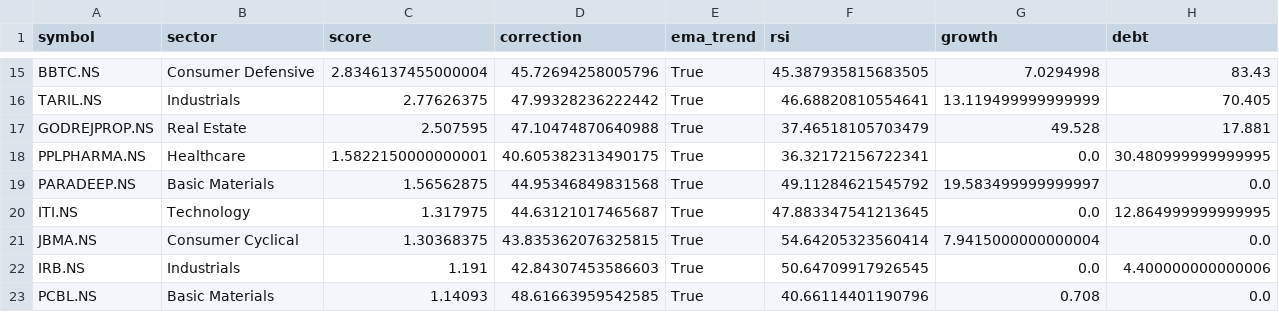
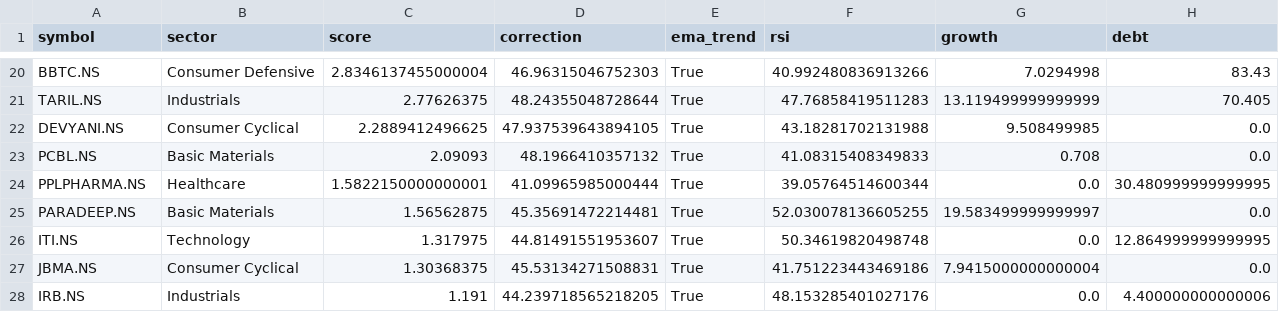
Before and after one commit to ushaalok1973-beep/value-rotation-scanner, a CSV file: rotation_candidates.csv, drawn as a sheet; only a part is shown, gaps mark what is left out; removed rows and columns are numbered as before the commit, all else as after; the diff covers the shown part only; the diff names each change by its address in the sheet, - before the commit and + after, or states it on an @@ line.

```diff
--- a/rotation_candidates.csv
+++ b/rotation_candidates.csv
-D20 (correction): 45.72694258005796
+D20 (correction): 46.96315046752303
-F20 (rsi): 45.387935815683505
+F20 (rsi): 40.992480836913266
-D21 (correction): 47.99328236222442
+D21 (correction): 48.24355048728644
-F21 (rsi): 46.68820810554641
+F21 (rsi): 47.76858419511283
-row 17: GODREJPROP.NS | Real Estate | 2.507595 | 47.10474870640988 | True | 37.46518105703479 | 49.528 | 17.881
+row 22: DEVYANI.NS | Consumer Cyclical | 2.2889412496625 | 47.937539643894105 | True | 43.18281702131988 | 9.508499985 | 0.0
+row 23: PCBL.NS | Basic Materials | 2.09093 | 48.1966410357132 | True | 41.08315408349833 | 0.708 | 0.0
-D24 (correction): 40.605382313490175
+D24 (correction): 41.09965985000444
-F24 (rsi): 36.32172156722341
+F24 (rsi): 39.05764514600344
-D25 (correction): 44.95346849831568
+D25 (correction): 45.35691472214481
-F25 (rsi): 49.11284621545792
+F25 (rsi): 52.030078136605255
-D26 (correction): 44.63121017465687
+D26 (correction): 44.81491551953607
-F26 (rsi): 47.883347541213645
+F26 (rsi): 50.34619820498748
-D27 (correction): 43.835362076325815
+D27 (correction): 45.53134271508831
-F27 (rsi): 54.64205323560414
+F27 (rsi): 41.751223443469186
-D28 (correction): 42.84307453586603
+D28 (correction): 44.239718565218205
-F28 (rsi): 50.64709917926545
+F28 (rsi): 48.153285401027176
-row 23: PCBL.NS | Basic Materials | 1.14093 | 48.61663959542585 | True | 40.66114401190796 | 0.708 | 0.0
```
Also changed, not shown: 9 added rows, 4 removed rows and 18 edited cells elsewhere in this file.
